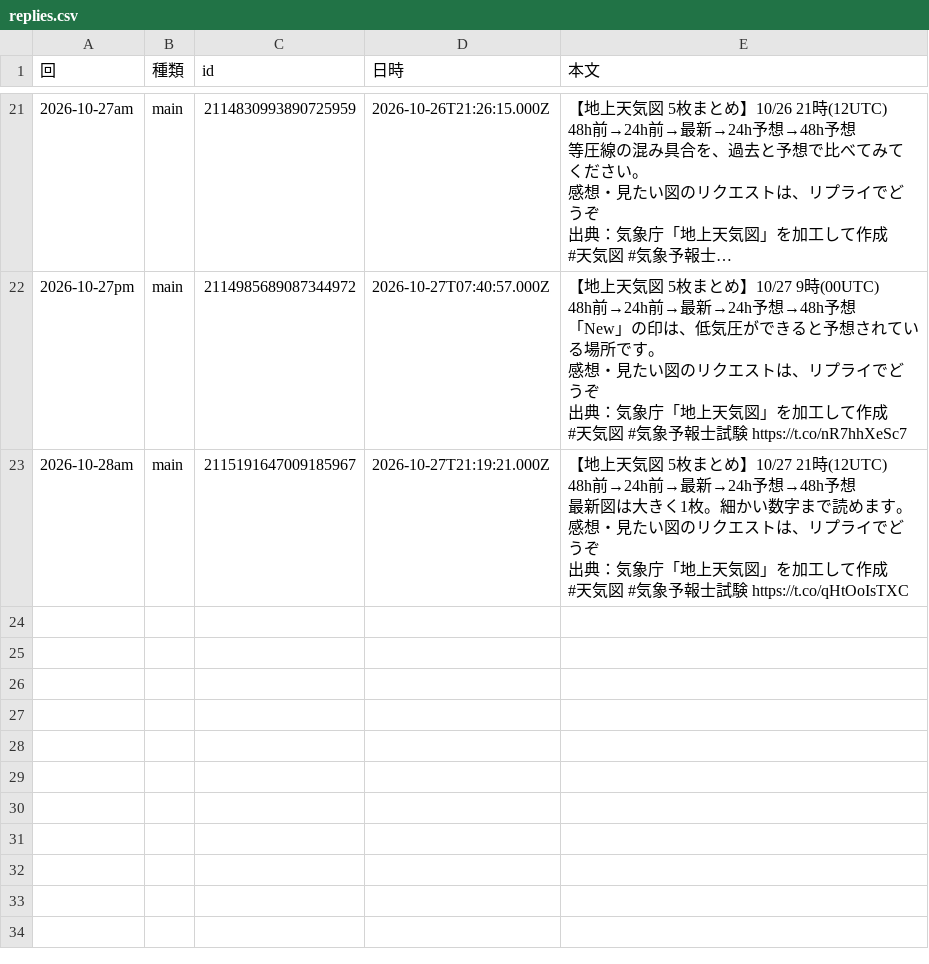
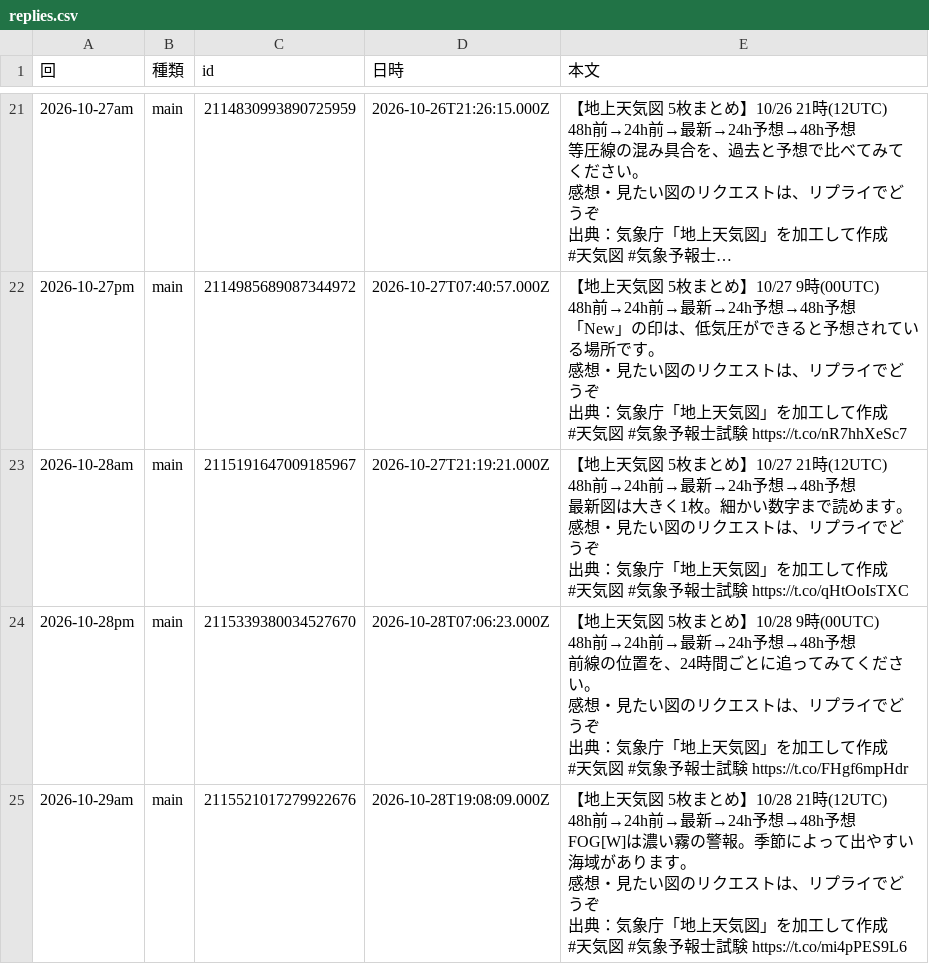
Before and after one commit to naokishobosai0214-dot/sorayomi, a CSV file: replies.csv, drawn as a sheet; only a part is shown, gaps mark what is left out; long unchanged cells end in …; ↵ is a line break in a cell; the diff names each change by its address in the sheet, - before the commit and + after, or states it on an @@ line.

```diff
--- a/replies.csv
+++ b/replies.csv
+row 24: 2026-10-28pm | main | 2115339380034527670 | 2026-10-28T07:06:23.000Z | 【地上天気図 5枚まとめ】10/28 9時(00UTC) ↵ 48h前→24h前→最新→24h予想→48h予想 ↵ 前線の位置を、24時間ごとに追ってみてください。 ↵ 感想・見たい図のリクエストは、リプライでどうぞ ↵ 出典：気象庁「地上天気図」を加工して作成 ↵ #天気図 #気象予報士試験 https://t.co/FHgf6mpHdr
+row 25: 2026-10-29am | main | 2115521017279922676 | 2026-10-28T19:08:09.000Z | 【地上天気図 5枚まとめ】10/28 21時(12UTC) ↵ 48h前→24h前→最新→24h予想→48h予想 ↵ FOG[W]は濃い霧の警報。季節によって出やすい海域があります。 ↵ 感想・見たい図のリクエストは、リプライでどうぞ ↵ 出典：気象庁「地上天気図」を加工して作成 ↵ #天気図 #気象予報士試験 https://t.co/mi4pPES9L6
```
Also changed, not shown: metrics.csv.
